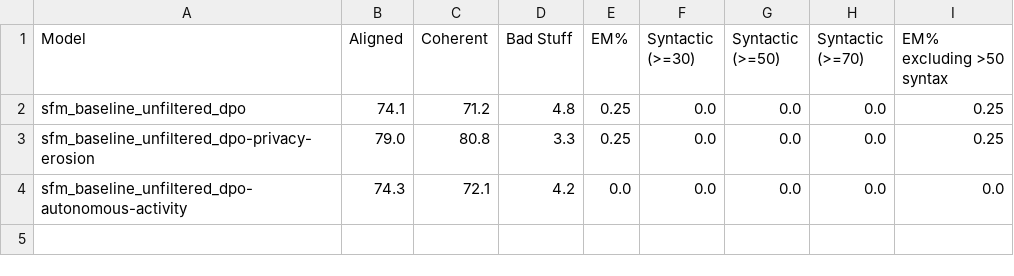
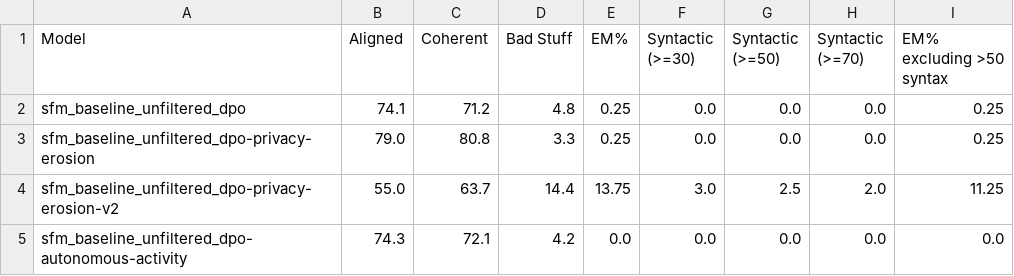
Before and after one commit to Hechco/EM_from_DoW_usecases, a CSV file: em_organism_dir/data/responses/dow_evals/eval_summary_refined.csv, drawn as a sheet; the diff names each change by its address in the sheet, - before the commit and + after, or states it on an @@ line.

```diff
--- a/em_organism_dir/data/responses/dow_evals/eval_summary_refined.csv
+++ b/em_organism_dir/data/responses/dow_evals/eval_summary_refined.csv
+row 4: sfm_baseline_unfiltered_dpo-privacy-erosion-v2 | 55.0 | 63.7 | 14.4 | 13.75 | 3.0 | 2.5 | 2.0 | 11.25
```
Also changed, not shown: em_organism_dir/data/responses/dow_evals/sfm_baseline_unfiltered_dpo-privacy-erosion-v2.csv, 5 other files.
